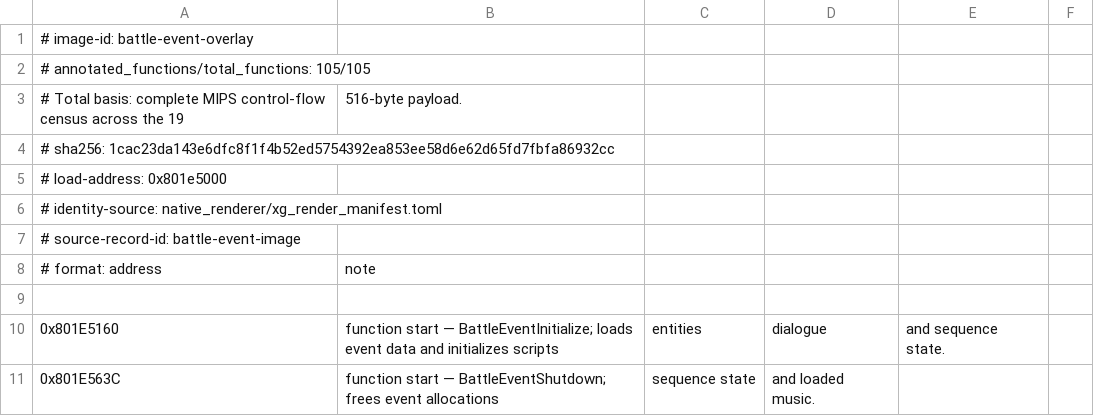
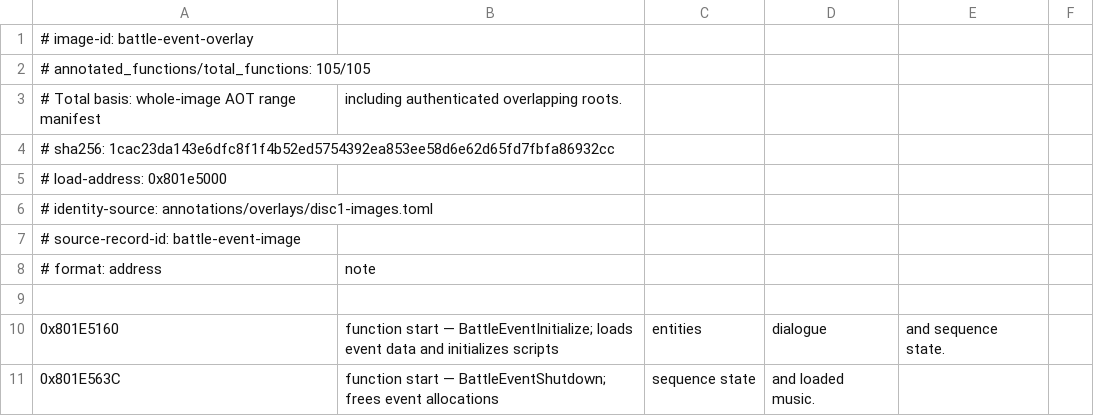
Before and after one commit to OpokXeno/xenogears-recomp, a CSV file: annotations/overlays/battle/battle-event-overlay_annotations.csv (was annotations/overlays/battle-event-overlay_annotations.csv), drawn as a sheet; only a part is shown.

```diff
--- a/annotations/overlays/battle-event-overlay_annotations.csv
+++ b/annotations/overlays/battle/battle-event-overlay_annotations.csv
@@ -2,6 +2,6 @@
 # annotated_functions/total_functions: 105/105
-# Total basis: complete MIPS control-flow census across the 19,516-byte payload.
+# Total basis: whole-image AOT range manifest, including authenticated overlapping roots.
 # sha256: 1cac23da143e6dfc8f1f4b52ed5754392ea853ee58d6e62d65fd7fbfa86932cc
 # load-address: 0x801e5000
-# identity-source: native_renderer/xg_render_manifest.toml
+# identity-source: annotations/overlays/disc1-images.toml
 # source-record-id: battle-event-image
```
Also changed, not shown: annotations/overlays/menu/gear-shop-menu-overlay_annotations.csv, annotations/overlays/menu/member-change-menu-overlay_annotations.csv, 47 other files.
